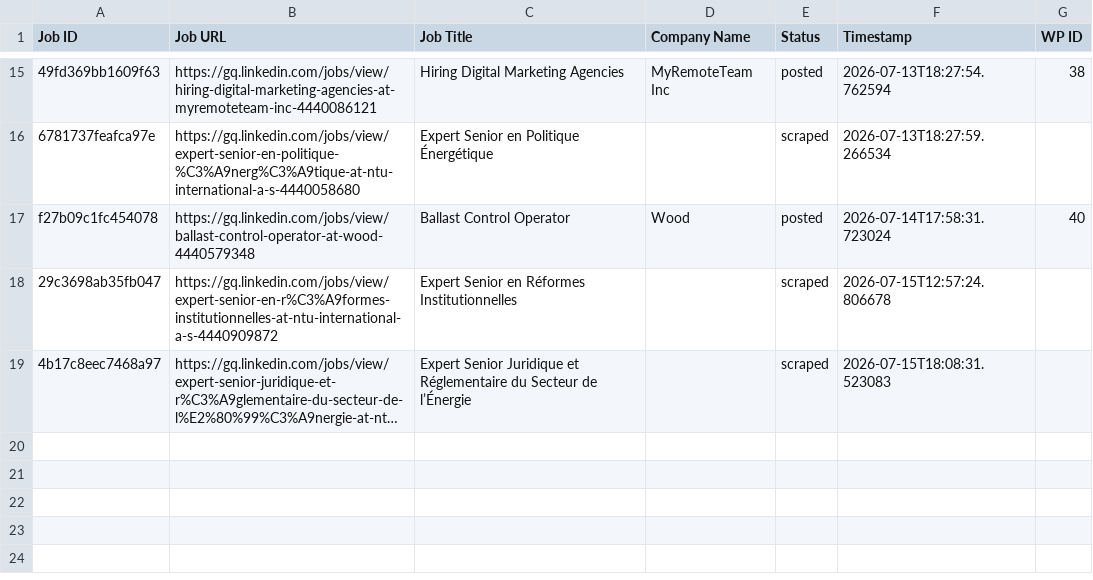
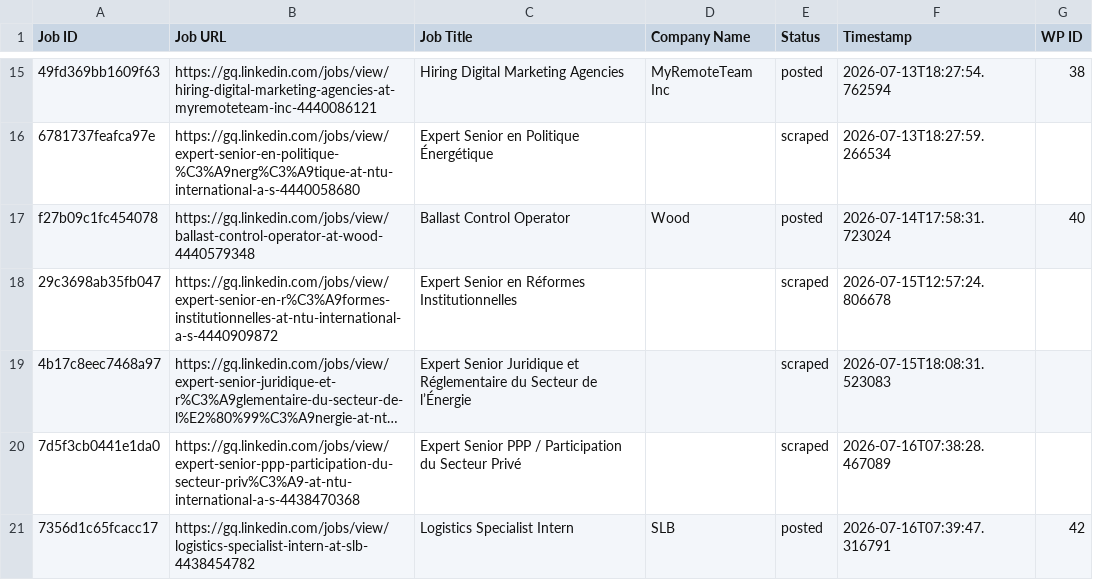
Before and after one commit to innovationinc2000/gq, a CSV file: processed_jobs.csv, drawn as a sheet; only a part is shown, gaps mark what is left out; long unchanged cells end in …; the diff names each change by its address in the sheet, - before the commit and + after, or states it on an @@ line.

```diff
--- a/processed_jobs.csv
+++ b/processed_jobs.csv
+row 20: 7d5f3cb0441e1da0 | https://gq.linkedin.com/jobs/view/expert-senior-ppp-participation-du-secteur-priv%C3%A9-at-ntu-international-a-s-4438470368 | Expert Senior PPP / Participation du Secteur Privé |  | scraped | 2026-07-16T07:38:28.467089
+row 21: 7356d1c65fcacc17 | https://gq.linkedin.com/jobs/view/logistics-specialist-intern-at-slb-4438454782 | Logistics Specialist Intern | SLB | posted | 2026-07-16T07:39:47.316791 | 42
```
